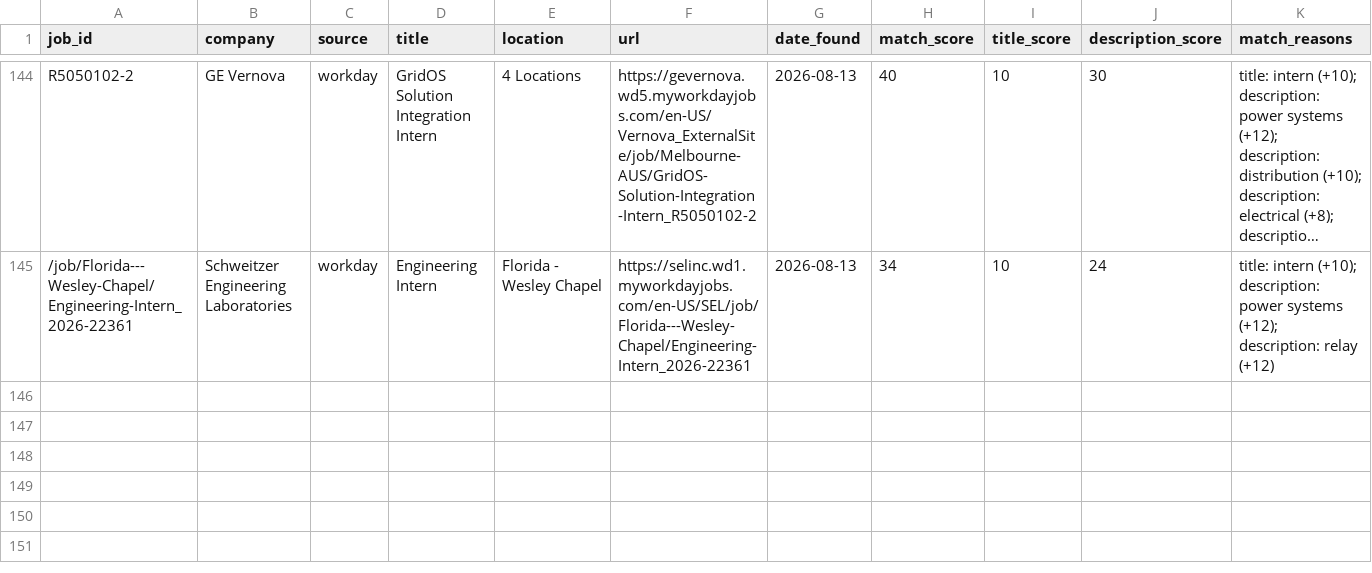
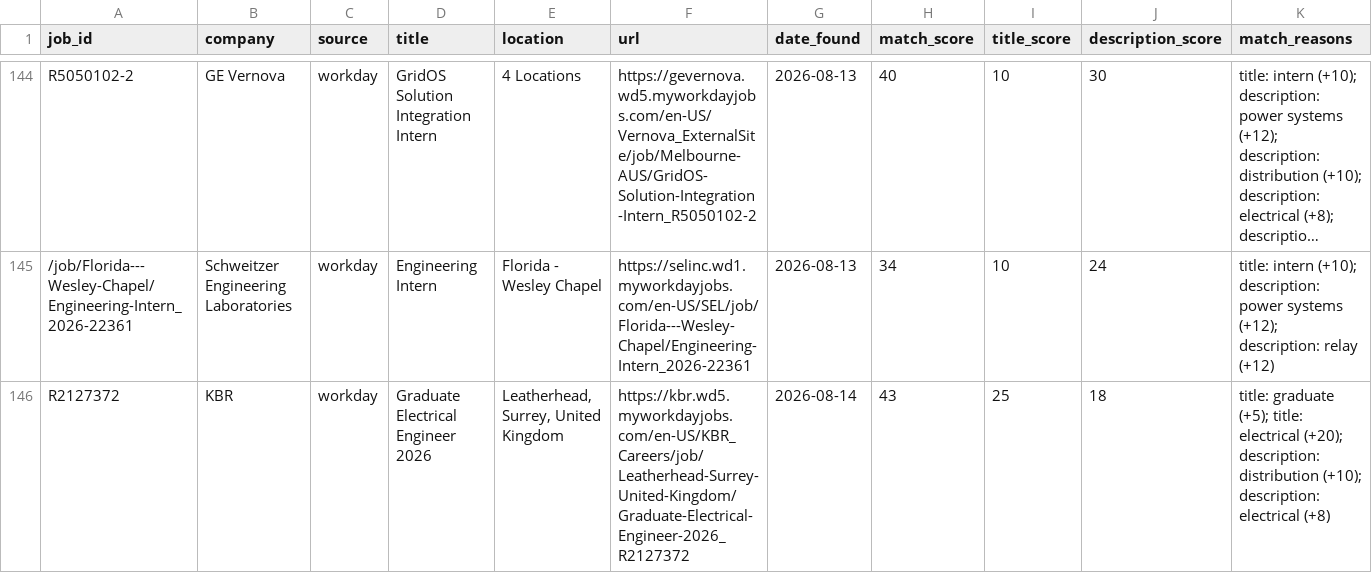
Before and after one commit to brendan-cant-code/job-scraper, a CSV file: data/postings.csv, drawn as a sheet; only a part is shown, gaps mark what is left out; long unchanged cells end in …; the diff names each change by its address in the sheet, - before the commit and + after, or states it on an @@ line.

```diff
--- a/data/postings.csv
+++ b/data/postings.csv
+row 146: R2127372 | KBR | workday | Graduate Electrical Engineer 2026 | Leatherhead, Surrey, United Kingdom | https://kbr.wd5.myworkdayjobs.com/en-US/KBR_Careers/job/Leatherhead-Surrey-United-Kingdom/Graduate-Electrical-Engineer-2026_R2127372 | 2026-08-14 | 43 | 25 | 18 | title: graduate (+5); title: electrical (+20); description: distribution (+10); description: electrical (+8)
```
